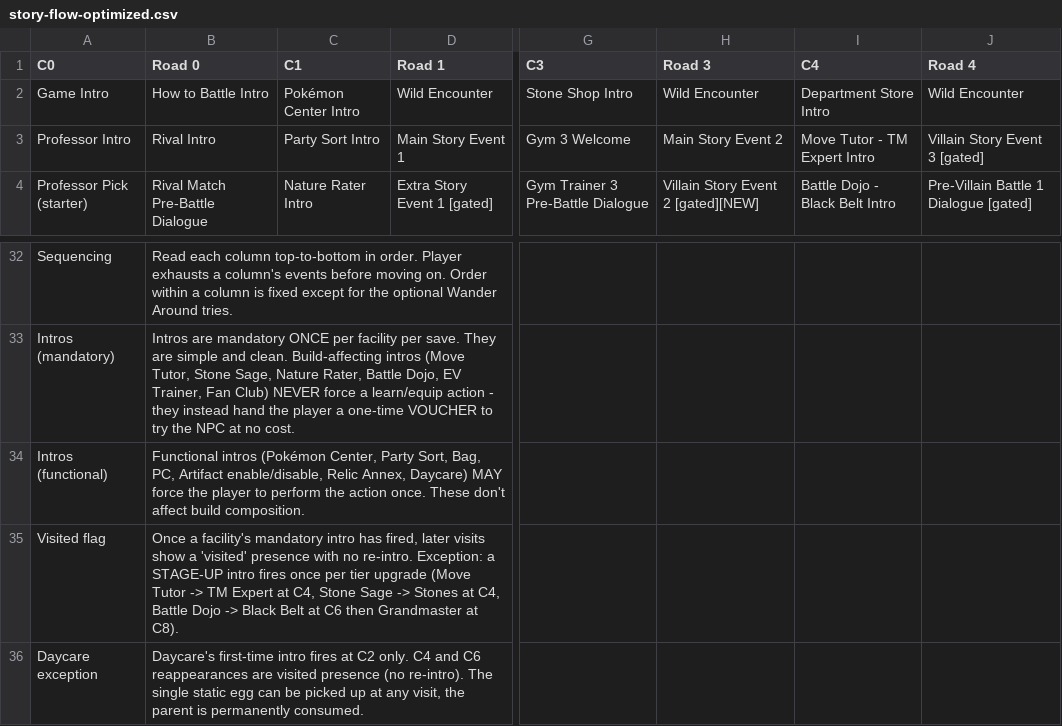
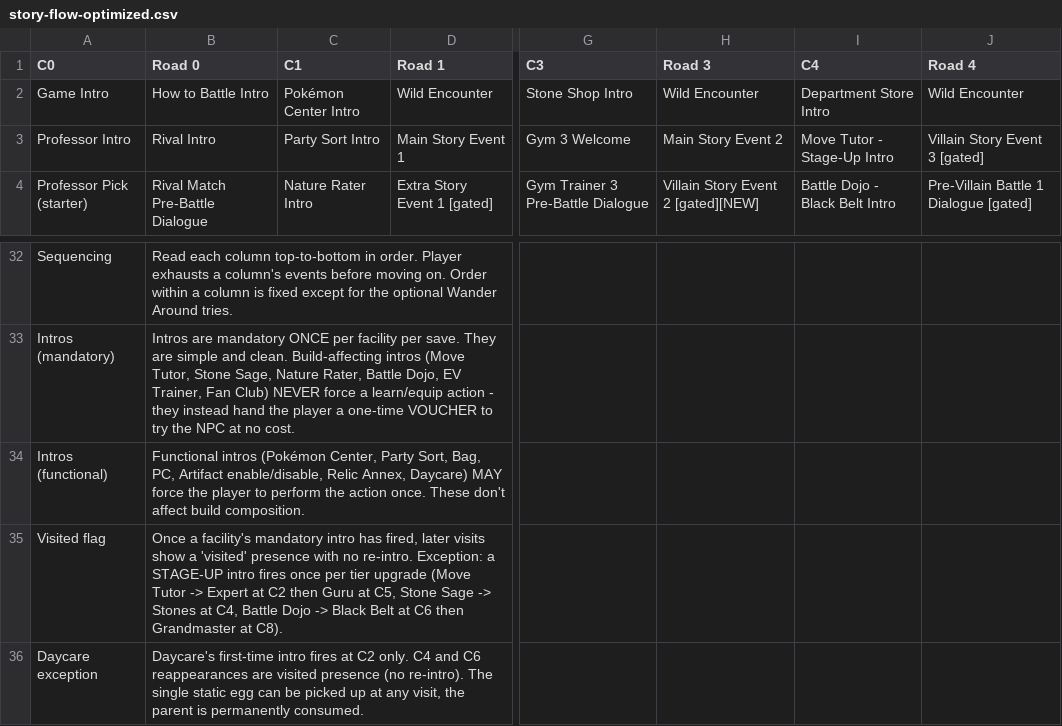
Before and after one commit to merogith/battle, a CSV file: docs/story-design/story-flow-optimized.csv, drawn as a sheet; only a part is shown, gaps mark what is left out; the diff names each change by its address in the sheet, - before the commit and + after, or states it on an @@ line.

```diff
--- a/docs/story-design/story-flow-optimized.csv
+++ b/docs/story-design/story-flow-optimized.csv
-I3 (C4): Move Tutor - TM Expert Intro
+I3 (C4): Move Tutor - Stage-Up Intro
-B35 (Road 0): …Tutor -> TM Expert at C4, Stone Sage…
+B35 (Road 0): …Tutor -> Expert at C2 then Guru at C5, Stone Sage…
```
Also changed, not shown: 1 other file.
